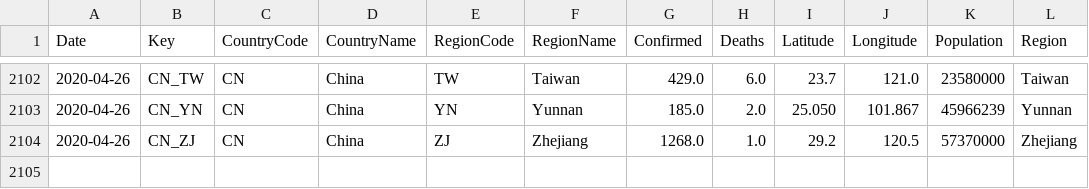
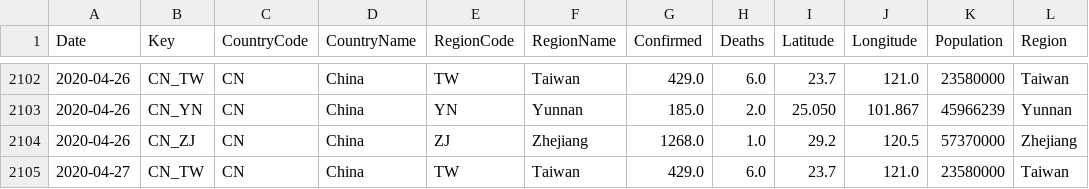
Before and after one commit to sfrias/data, a CSV file: china.csv, drawn as a sheet; only a part is shown, gaps mark what is left out; the diff names each change by its address in the sheet, - before the commit and + after, or states it on an @@ line.

```diff
--- a/china.csv
+++ b/china.csv
+row 2105: 2020-04-27 | CN_TW | CN | China | TW | Taiwan | 429.0 | 6.0 | 23.7 | 121.0 | 23580000 | Taiwan
```
Also changed, not shown: cn.csv, data_forecast.csv, 20 other files.
